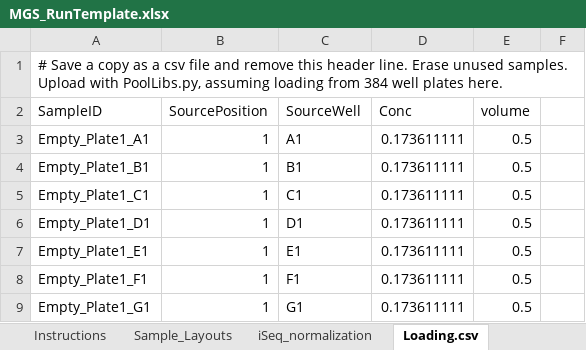
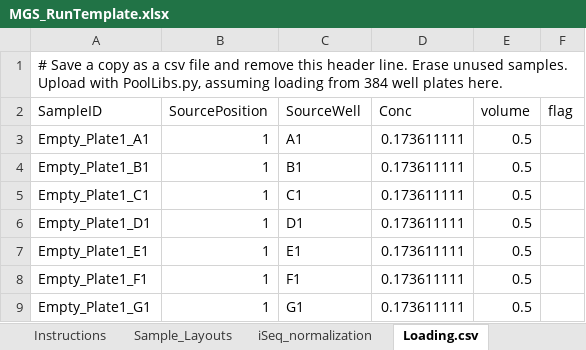
Before and after one commit to bss114/OHMC_Colaboratory, an Excel workbook: Templates/MGS_RunTemplate.xlsx, sheet Loading.csv, drawn as a sheet; only a part is shown; values as stored, in another font and other column widths than the file's, no borders; the diff names each change by its address in the sheet, - before the commit and + after, or states it on an @@ line.

Commit message:
updates
added functionality to check for problematic samples names and double check alignment for loading file

```diff
--- a/Templates/MGS_RunTemplate.xlsx (sheet Loading.csv)
+++ b/Templates/MGS_RunTemplate.xlsx (sheet Loading.csv)
-F2: (empty)
+F2: flag
```
Also changed, not shown: sheet Instructions, 1 other file.
